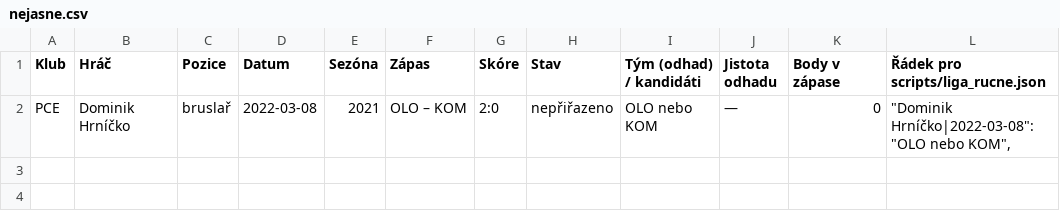
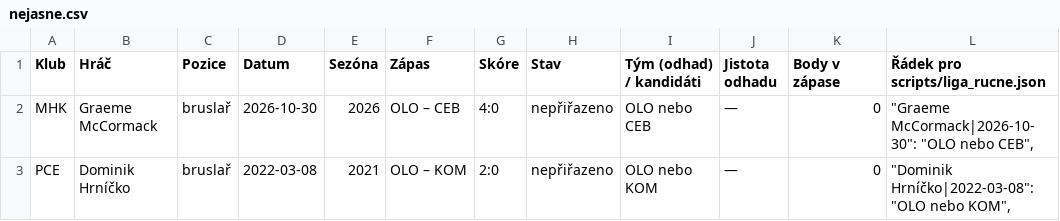
Before and after one commit to romankokos1/bnl, a CSV file: docs/liga/nejasne.csv, drawn as a sheet.

```diff
--- a/docs/liga/nejasne.csv
+++ b/docs/liga/nejasne.csv
@@ -1,2 +1,3 @@
 "Klub";"Hráč";"Pozice";"Datum";"Sezóna";"Zápas";"Skóre";"Stav";"Tým (odhad) / kandidáti";"Jistota odhadu";"Body v zápase";"Řádek pro scripts/liga_rucne.json"
+"MHK";"Graeme McCormack";"bruslař";"2026-10-30";"2026";"OLO – CEB";"4:0";"nepřiřazeno";"OLO nebo CEB";"—";"0";"""Graeme McCormack|2026-10-30"": ""OLO nebo CEB"","
 "PCE";"Dominik Hrníčko";"bruslař";"2022-03-08";"2021";"OLO – KOM";"2:0";"nepřiřazeno";"OLO nebo KOM";"—";"0";"""Dominik Hrníčko|2022-03-08"": ""OLO nebo KOM"","
```
Also changed, not shown: docs/liga/nejasne_hraci.csv, 16 other files.
